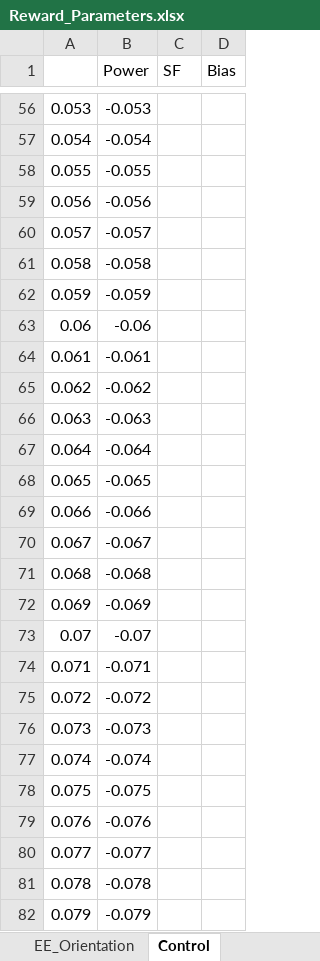
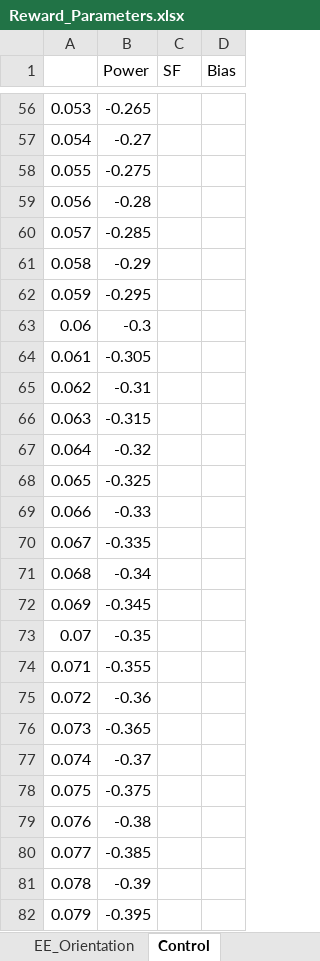
Before and after one commit to AndrewBarth/SimscapeSatelliteInspection, an Excel workbook: Documentation/Reward_Parameters.xlsx, sheet Control, drawn as a sheet; only a part is shown, gaps mark what is left out; values as stored, in another font and other column widths than the file's, no borders; charts and pictures not drawn; the diff covers the shown part only; the diff names each change by its address in the sheet, - before the commit and + after, or states it on an @@ line.

```diff
--- a/Documentation/Reward_Parameters.xlsx (sheet Control)
+++ b/Documentation/Reward_Parameters.xlsx (sheet Control)
-B56 (Power): -0.053
+B56 (Power): -0.265
-B57 (Power): -0.054
+B57 (Power): -0.27
-B58 (Power): -0.055
+B58 (Power): -0.275
-B59 (Power): -0.056
+B59 (Power): -0.28
-B60 (Power): -0.057
+B60 (Power): -0.285
-B61 (Power): -0.058
+B61 (Power): -0.29
-B62 (Power): -0.059
+B62 (Power): -0.295
-B63 (Power): -0.06
+B63 (Power): -0.3
-B64 (Power): -0.061
+B64 (Power): -0.305
-B65 (Power): -0.062
+B65 (Power): -0.31
-B66 (Power): -0.063
+B66 (Power): -0.315
-B67 (Power): -0.064
+B67 (Power): -0.32
-B68 (Power): -0.065
+B68 (Power): -0.325
-B69 (Power): -0.066
+B69 (Power): -0.33
-B70 (Power): -0.067
+B70 (Power): -0.335
-B71 (Power): -0.068
+B71 (Power): -0.34
-B72 (Power): -0.069
+B72 (Power): -0.345
-B73 (Power): -0.07
+B73 (Power): -0.35
-B74 (Power): -0.071
+B74 (Power): -0.355
-B75 (Power): -0.072
+B75 (Power): -0.36
-B76 (Power): -0.073
+B76 (Power): -0.365
-B77 (Power): -0.074
+B77 (Power): -0.37
-B78 (Power): -0.075
+B78 (Power): -0.375
-B79 (Power): -0.076
+B79 (Power): -0.38
-B80 (Power): -0.077
+B80 (Power): -0.385
-B81 (Power): -0.078
+B81 (Power): -0.39
-B82 (Power): -0.079
+B82 (Power): -0.395
```
Also changed, not shown: 74 edited cells elsewhere in this sheet, other sheet tabs, charts or pictures, 9 other files.
